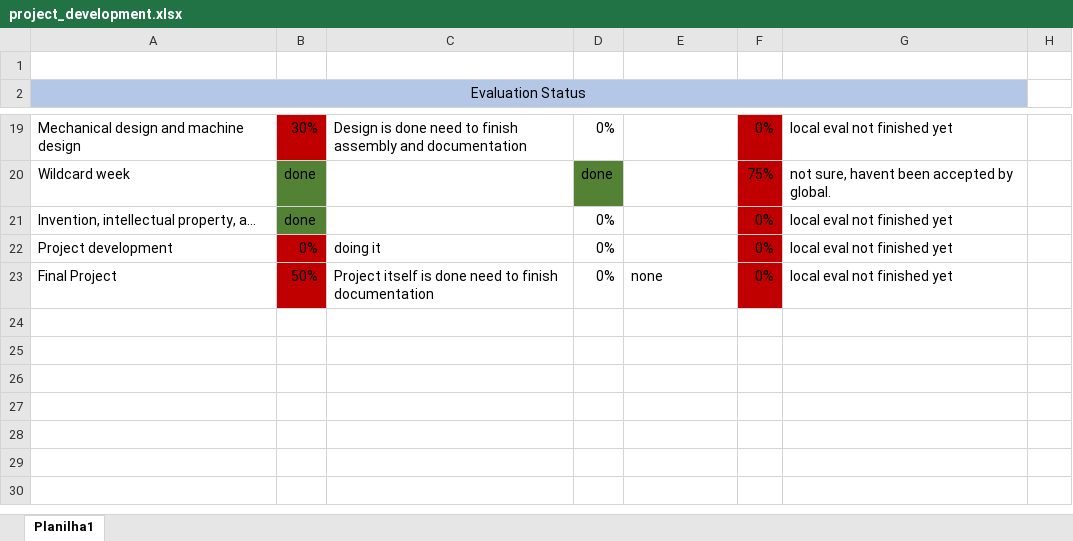
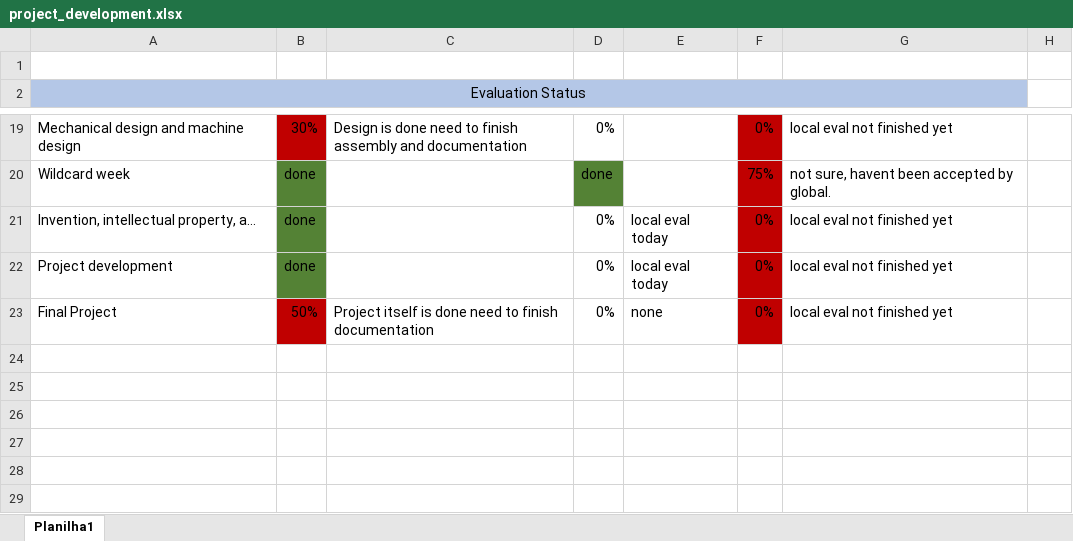
Before and after one commit to lpgn/fabacademy, an Excel workbook: media/project_development/project_development.xlsx, sheet Planilha1, drawn as a sheet; only a part is shown, gaps mark what is left out; the shorter side is filled out with more unchanged rows; values as stored, in another font and other column widths than the file's, no borders; table styles not drawn; the diff names each change by its address in the sheet, - before the commit and + after, or states it on an @@ line.

```diff
--- a/media/project_development/project_development.xlsx (sheet Planilha1)
+++ b/media/project_development/project_development.xlsx (sheet Planilha1)
-E21:E22: (empty)
+E21:E22: local eval today
-B22: 0%
+B22: done
-B22 fill: #C00000
+B22 fill: #548235
-C22: doing it
+C22: (empty)
```
Also changed, not shown: 1 other file.
